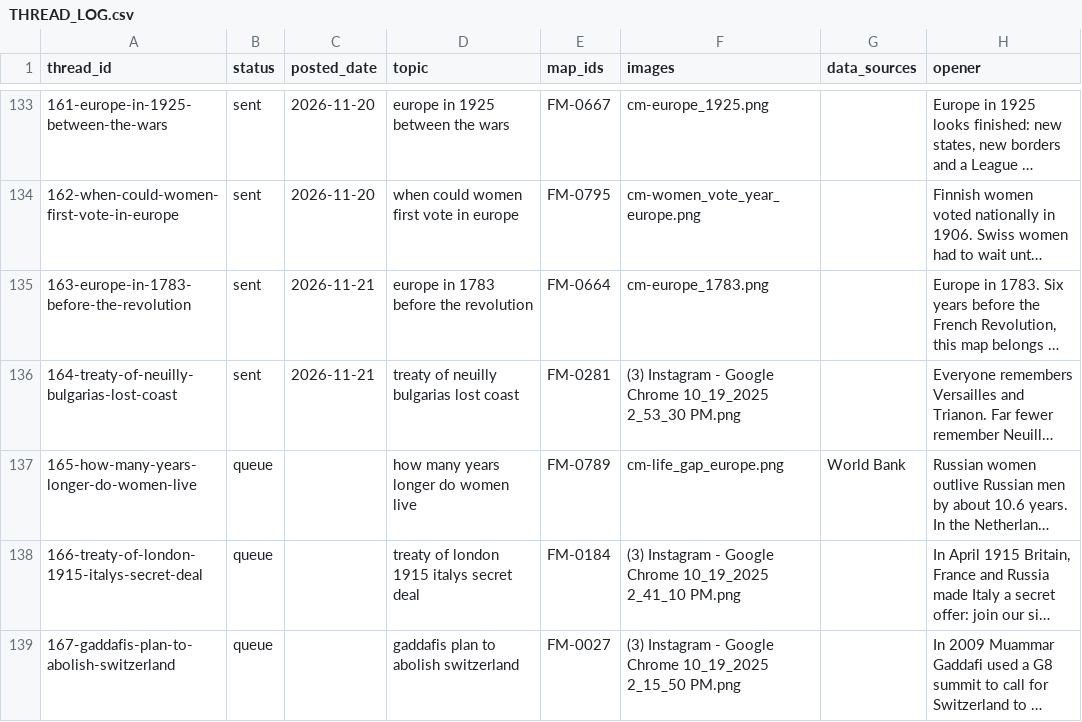
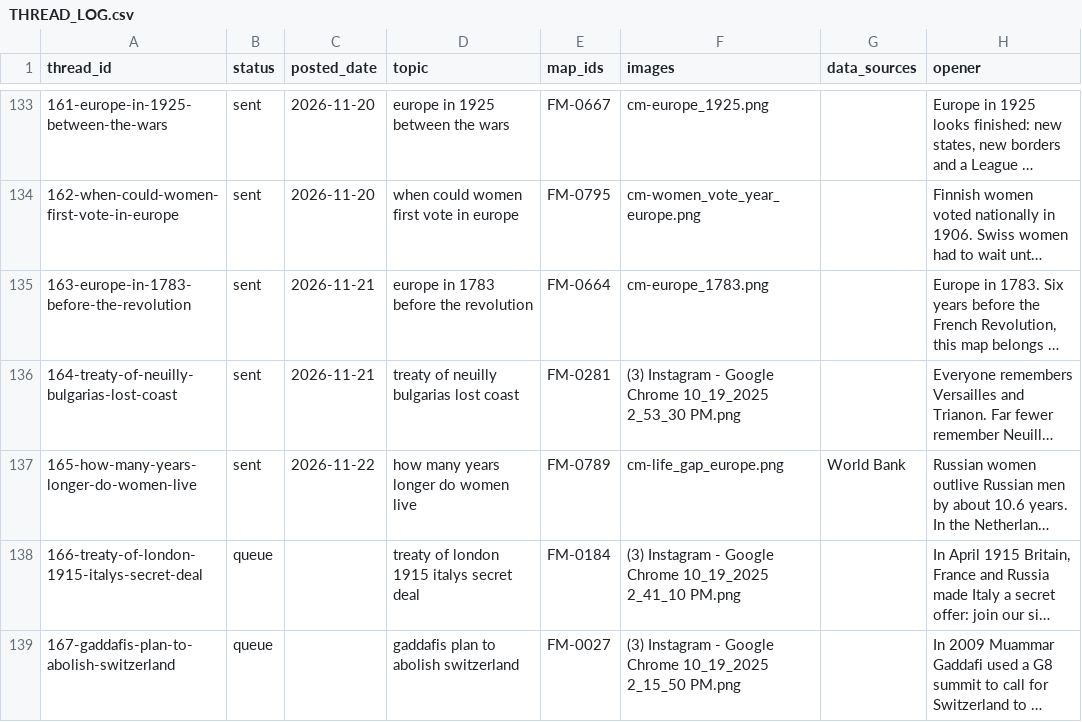
Before and after one commit to gypsykingHU/forummapping-x, a CSV file: threads/THREAD_LOG.csv, drawn as a sheet; only a part is shown, gaps mark what is left out; long unchanged cells end in …; the diff names each change by its address in the sheet, - before the commit and + after, or states it on an @@ line.

Commit message:
thread posted 2026-11-22

```diff
--- a/threads/THREAD_LOG.csv
+++ b/threads/THREAD_LOG.csv
-B137 (status): queue
+B137 (status): sent
-C137 (posted_date): (empty)
+C137 (posted_date): 2026-11-22
```
Also changed, not shown: 1 other file.
